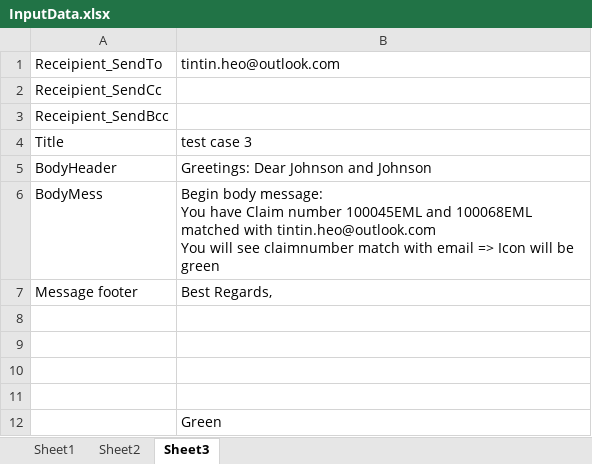
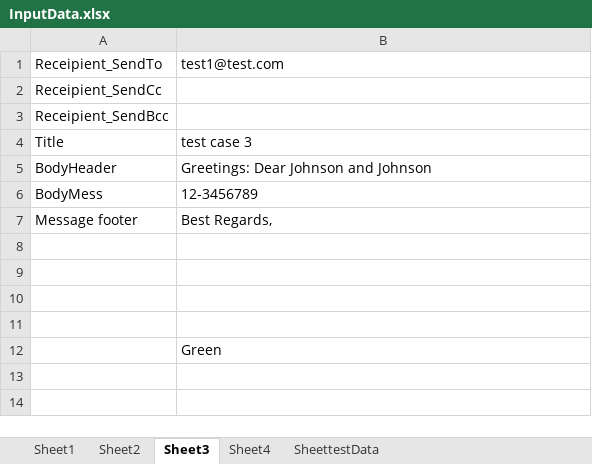
Before and after one commit to phuocvo88/OutlookPlugin_Auto, an Excel workbook: InputData.xlsx, sheet Sheet3, drawn as a sheet; values as stored, in another font and other column widths than the file's, no borders; ↵ is a line break in a cell; the diff names each change by its address in the sheet, - before the commit and + after, or states it on an @@ line.

Commit message:
Add 4 basic test cases validate: red/green/yellow icons, and add 4 kinds of attachments

```diff
--- a/InputData.xlsx (sheet Sheet3)
+++ b/InputData.xlsx (sheet Sheet3)
+sheet tab: Sheet4
+sheet tab: SheettestData
-B1: tintin.heo@outlook.com
+B1: test1@test.com
-B6: Begin body message: ↵ You have Claim number 100045EML and 100068EML matched with tintin.heo@outlook.com ↵ You will see claimnumber match with email => Icon will be green
+B6: 12-3456789
```
Also changed, not shown: sheet Sheet2, 30 other files.
